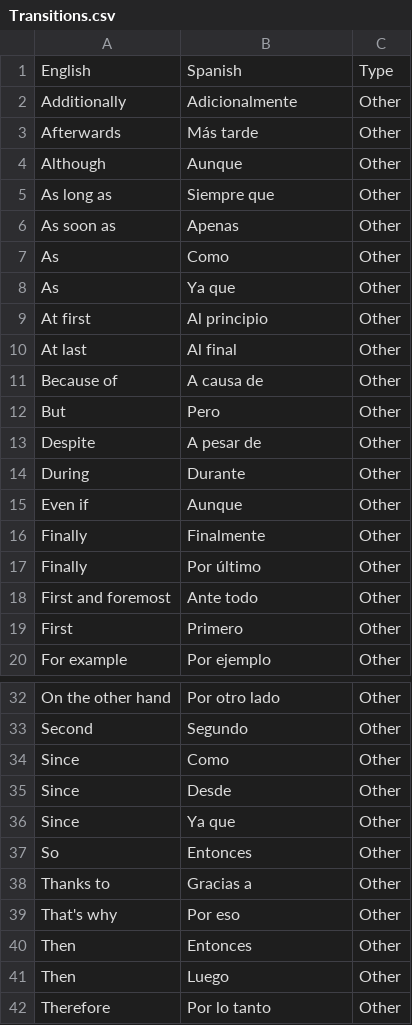
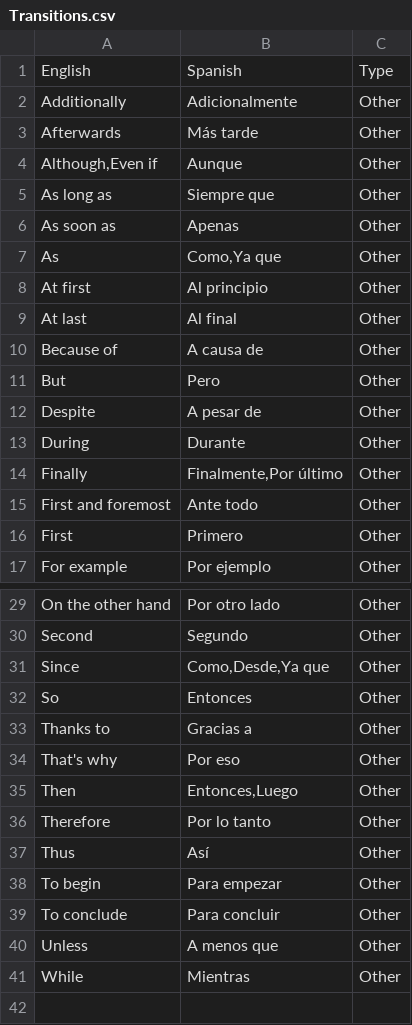
Before and after one commit to ashermorgan/spanish-quizzer, a CSV file: vocab/Transitions.csv, drawn as a sheet; only a part is shown, gaps mark what is left out; the shorter side is filled out with more unchanged rows.

```diff
--- a/vocab/Transitions.csv
+++ b/vocab/Transitions.csv
@@ -3,7 +3,6 @@ Additionally,Adicionalmente,Other
 Afterwards,Más tarde,Other
-Although,Aunque,Other
+"Although,Even if",Aunque,Other
 As long as,Siempre que,Other
 As soon as,Apenas,Other
-As,Como,Other
-As,Ya que,Other
+As,"Como,Ya que",Other
 At first,Al principio,Other
@@ -14,5 +13,3 @@ Despite,A pesar de,Other
 During,Durante,Other
-Even if,Aunque,Other
-Finally,Finalmente,Other
-Finally,Por último,Other
+Finally,"Finalmente,Por último",Other
 First and foremost,Ante todo,Other
@@ -33,5 +30,3 @@ On the other hand,Por otro lado,Other
 Second,Segundo,Other
-Since,Como,Other
-Since,Desde,Other
-Since,Ya que,Other
+Since,"Como,Desde,Ya que",Other
 So,Entonces,Other
@@ -39,4 +34,3 @@ Thanks to,Gracias a,Other
 That's why,Por eso,Other
-Then,Entonces,Other
-Then,Luego,Other
+Then,"Entonces,Luego",Other
 Therefore,Por lo tanto,Other
```
Also changed, not shown: vocab/Health.csv, vocab/House.csv, 7 other files.
